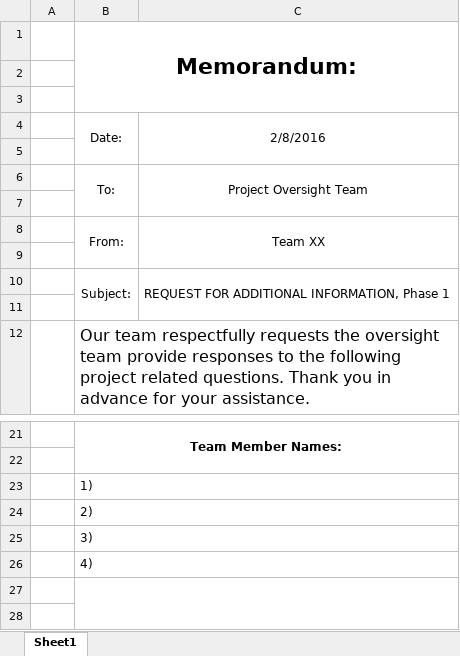
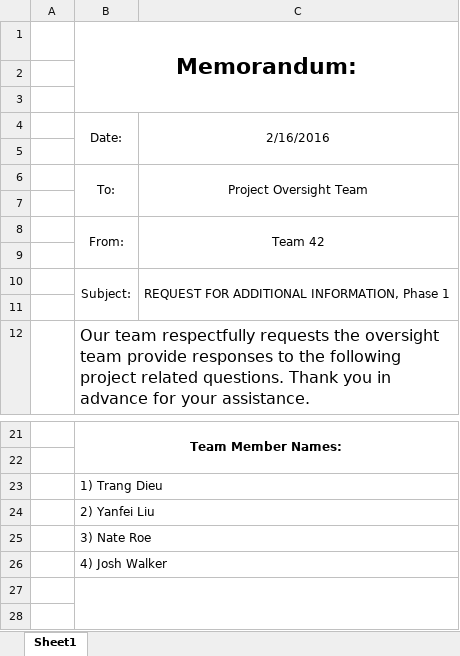
Before and after one commit to jwalk511/Project_3, an Excel workbook: RFAI_1.xlsx, sheet Sheet1, drawn as a sheet; only a part is shown, gaps mark what is left out; values as stored, in another font and other column widths than the file's, no borders; the diff names each change by its address in the sheet, - before the commit and + after, or states it on an @@ line.

Commit message:
Auto Push

```diff
--- a/RFAI_1.xlsx (sheet Sheet1)
+++ b/RFAI_1.xlsx (sheet Sheet1)
-C4: 2/8/2016
+C4: 2/16/2016
-C8: Team XX
+C8: Team 42
-B23: 1)
+B23: 1) Trang Dieu
-B24: 2)
+B24: 2) Yanfei Liu
-B25: 3)
+B25: 3) Nate Roe
-B26: 4)
+B26: 4) Josh Walker
```
